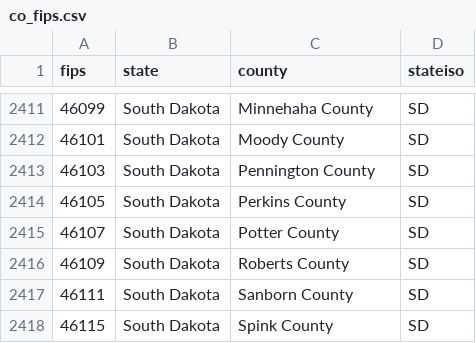
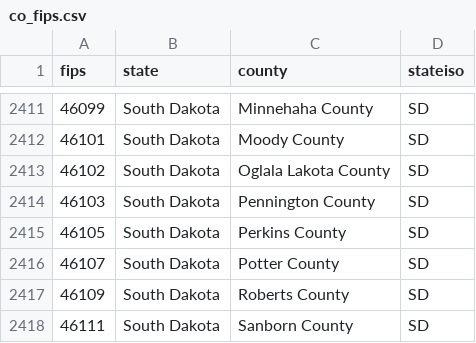
Before and after one commit to praveenmph/covid-19-data, a CSV file: co_fips.csv, drawn as a sheet; only a part is shown, gaps mark what is left out; the shorter side is filled out with more unchanged rows; the diff names each change by its address in the sheet, - before the commit and + after, or states it on an @@ line.

Commit message:
- updated FIPS and population estimates to include Oglala Lakota Co., SD (HT to Dan Spector @inspectordanno).

```diff
--- a/co_fips.csv
+++ b/co_fips.csv
+row 2413: 46102 | South Dakota | Oglala Lakota County | SD
```
Also changed, not shown: pop_est_2019.csv.
